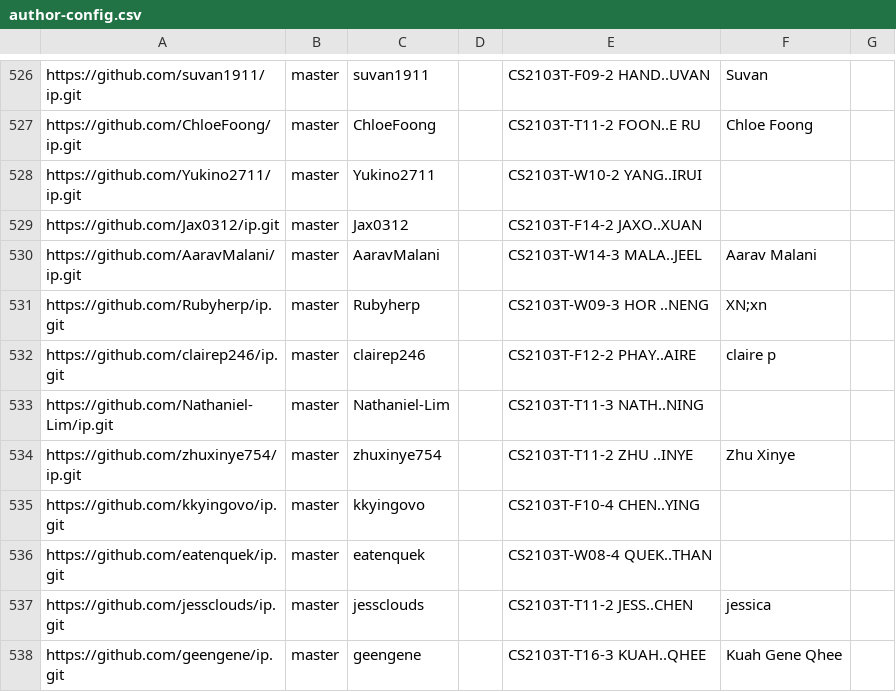
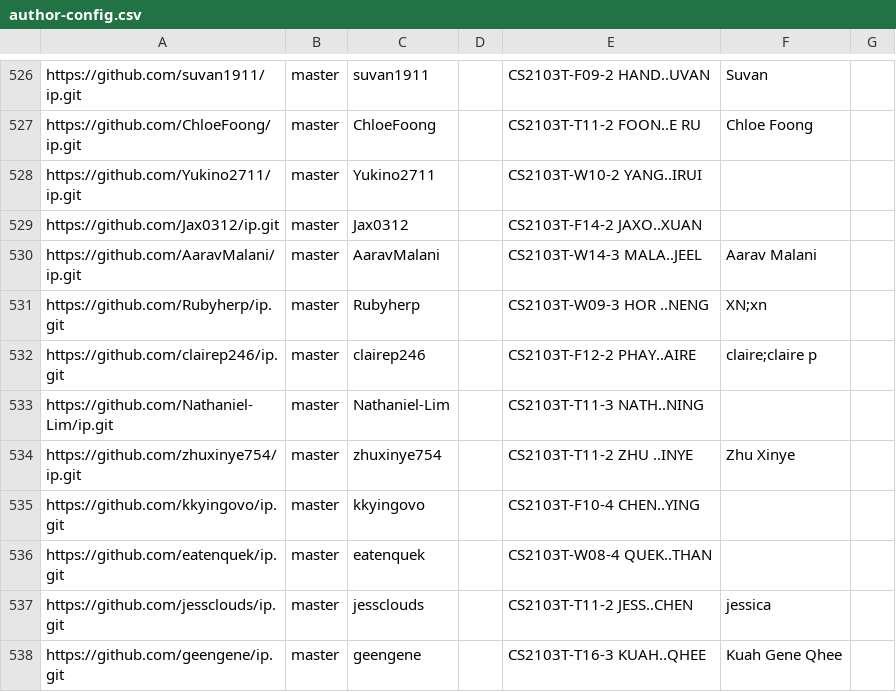
Before and after one commit to NUS-CS2103-AY2627-S1/ip-dashboard, a CSV file: config/author-config.csv, drawn as a sheet; only a part is shown, gaps mark what is left out.

Commit message:
Update configs

```diff
--- a/config/author-config.csv
+++ b/config/author-config.csv
@@ -531,3 +531,3 @@ https://github.com/AaravMalani/ip.git,master,AaravMalani,,CS2103T-W14-3 MALA..JE
 https://github.com/Rubyherp/ip.git,master,Rubyherp,,CS2103T-W09-3 HOR ..NENG,XN;xn,
-https://github.com/clairep246/ip.git,master,clairep246,,CS2103T-F12-2 PHAY..AIRE,claire p,
+https://github.com/clairep246/ip.git,master,clairep246,,CS2103T-F12-2 PHAY..AIRE,claire;claire p,
 https://github.com/Nathaniel-Lim/ip.git,master,Nathaniel-Lim,,CS2103T-T11-3 NATH..NING,,
```
